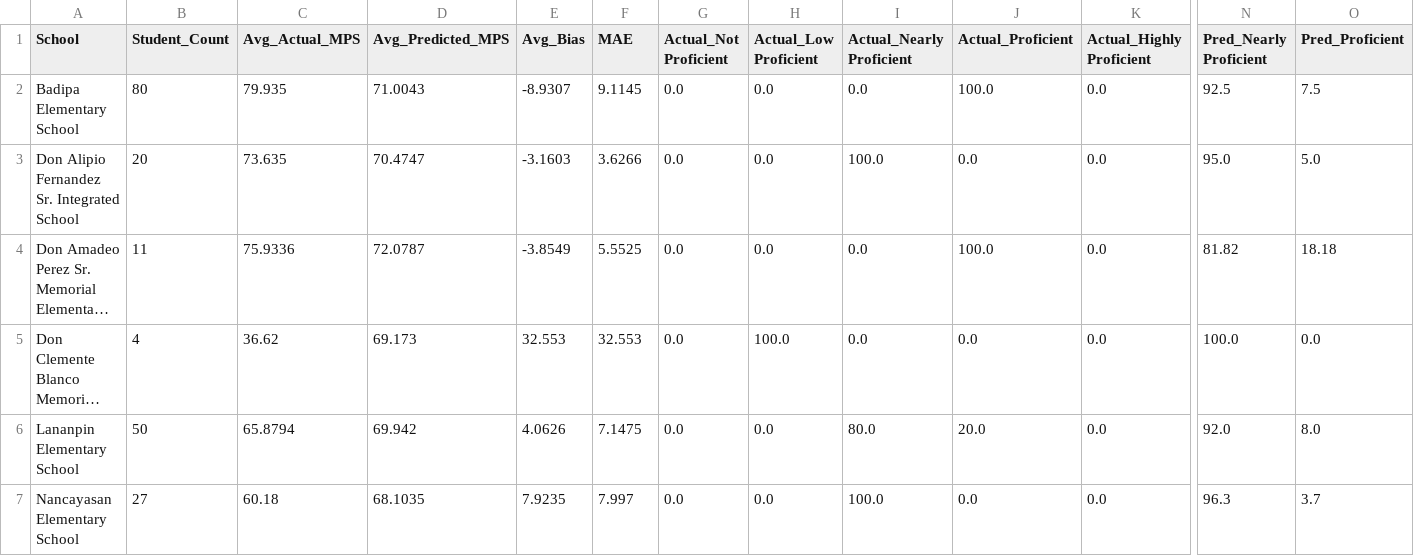
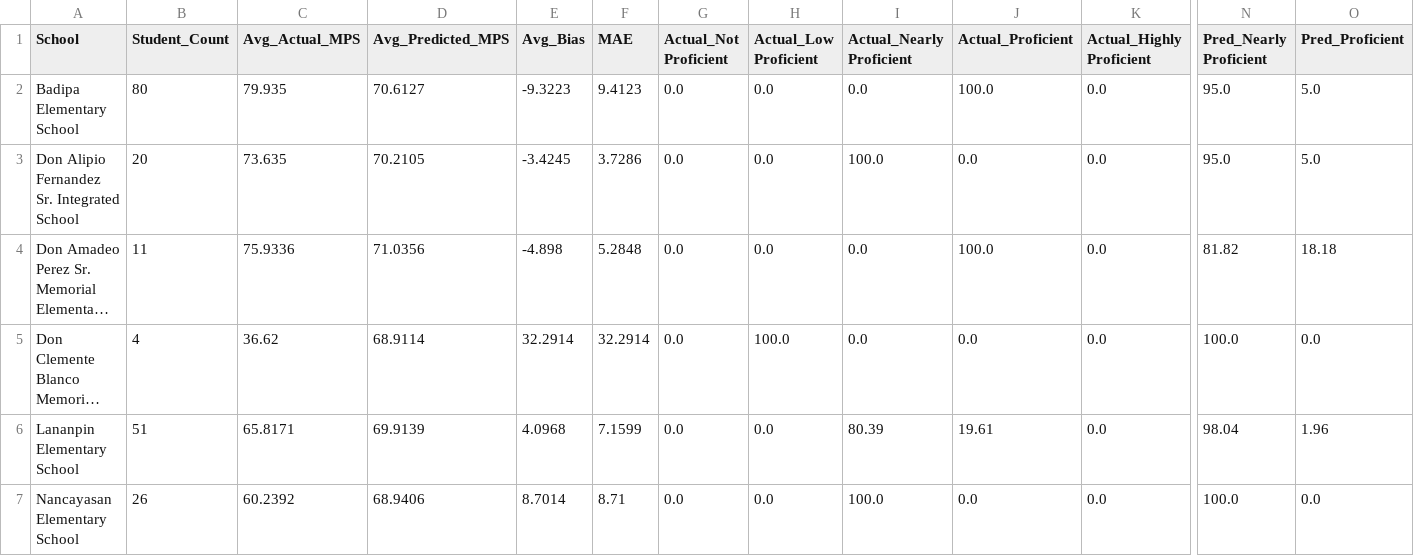
Before and after one commit to gcbenito1-blip/NAT-Lytics-Dashboard, a CSV file: backend/data/final/outputs/school_report.csv, drawn as a sheet; only a part is shown, gaps mark what is left out; long unchanged cells end in …; the diff covers the shown part only; the diff names each change by its address in the sheet, - before the commit and + after, or states it on an @@ line.

```diff
--- a/backend/data/final/outputs/school_report.csv
+++ b/backend/data/final/outputs/school_report.csv
-D2 (Avg_Predicted_MPS): 71.0043
+D2 (Avg_Predicted_MPS): 70.6127
-E2 (Avg_Bias): -8.9307
+E2 (Avg_Bias): -9.3223
-F2 (MAE): 9.1145
+F2 (MAE): 9.4123
-N2 (Pred_Nearly Proficient): 92.5
+N2 (Pred_Nearly Proficient): 95.0
-O2 (Pred_Proficient): 7.5
+O2 (Pred_Proficient): 5.0
-D3 (Avg_Predicted_MPS): 70.4747
+D3 (Avg_Predicted_MPS): 70.2105
-E3 (Avg_Bias): -3.1603
+E3 (Avg_Bias): -3.4245
-F3 (MAE): 3.6266
+F3 (MAE): 3.7286
-D4 (Avg_Predicted_MPS): 72.0787
+D4 (Avg_Predicted_MPS): 71.0356
-E4 (Avg_Bias): -3.8549
+E4 (Avg_Bias): -4.898
-F4 (MAE): 5.5525
+F4 (MAE): 5.2848
-D5 (Avg_Predicted_MPS): 69.173
+D5 (Avg_Predicted_MPS): 68.9114
-E5 (Avg_Bias): 32.553
+E5 (Avg_Bias): 32.2914
-F5 (MAE): 32.553
+F5 (MAE): 32.2914
-B6 (Student_Count): 50
+B6 (Student_Count): 51
-C6 (Avg_Actual_MPS): 65.8794
+C6 (Avg_Actual_MPS): 65.8171
-D6 (Avg_Predicted_MPS): 69.942
+D6 (Avg_Predicted_MPS): 69.9139
-E6 (Avg_Bias): 4.0626
+E6 (Avg_Bias): 4.0968
-F6 (MAE): 7.1475
+F6 (MAE): 7.1599
-I6 (Actual_Nearly Proficient): 80.0
+I6 (Actual_Nearly Proficient): 80.39
-J6 (Actual_Proficient): 20.0
+J6 (Actual_Proficient): 19.61
-N6 (Pred_Nearly Proficient): 92.0
+N6 (Pred_Nearly Proficient): 98.04
-O6 (Pred_Proficient): 8.0
+O6 (Pred_Proficient): 1.96
-B7 (Student_Count): 27
+B7 (Student_Count): 26
-C7 (Avg_Actual_MPS): 60.18
+C7 (Avg_Actual_MPS): 60.2392
-D7 (Avg_Predicted_MPS): 68.1035
+D7 (Avg_Predicted_MPS): 68.9406
-E7 (Avg_Bias): 7.9235
+E7 (Avg_Bias): 8.7014
-F7 (MAE): 7.997
+F7 (MAE): 8.71
-N7 (Pred_Nearly Proficient): 96.3
+N7 (Pred_Nearly Proficient): 100.0
-O7 (Pred_Proficient): 3.7
+O7 (Pred_Proficient): 0.0
```
Also changed, not shown: 14 edited cells elsewhere in this file, backend/data/final/23-24.csv, 14 other files.
